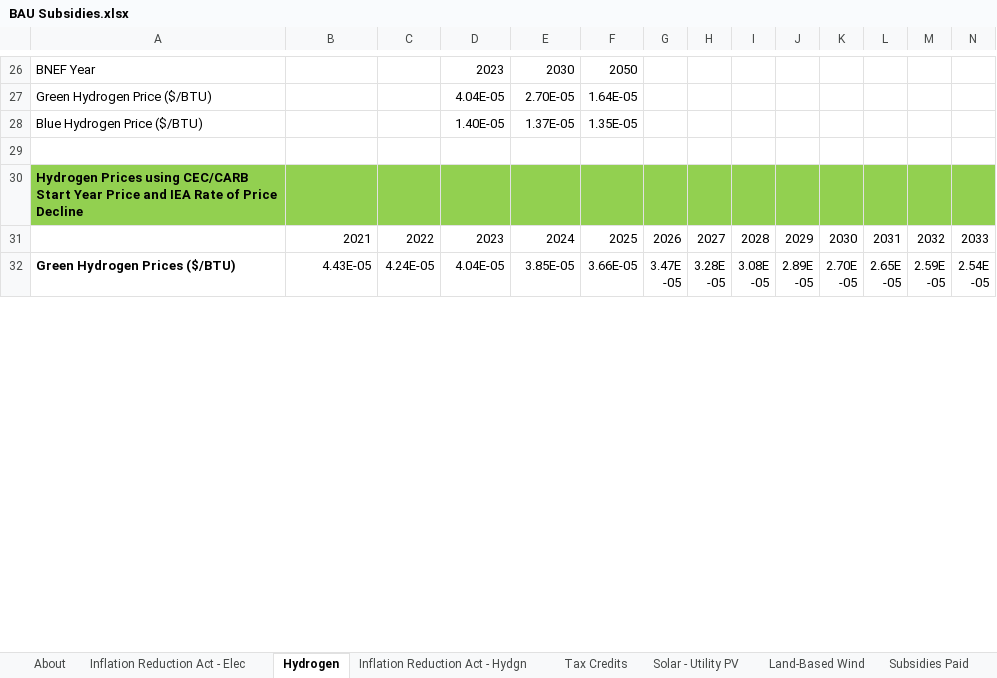
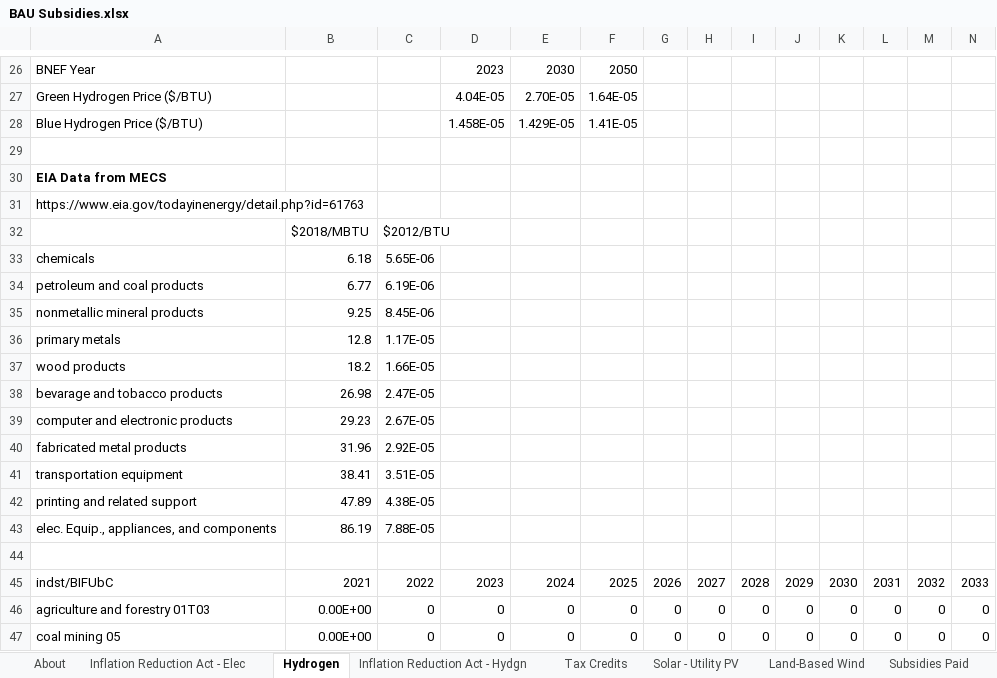
Before and after one commit to EnergyInnovation/eps-us, an Excel workbook: InputData/fuels/BS/BAU Subsidies.xlsx, sheet Hydrogen, drawn as a sheet; only a part is shown, gaps mark what is left out; the shorter side is filled out with more unchanged rows; values as stored, in another font and other column widths than the file's, no borders; charts and pictures not drawn; addresses are those after the commit; rows hold the shown columns only; the diff covers the shown part only; the diff names each change by its address in the sheet, - before the commit and + after, or states it on an @@ line.

Commit message:
Update BAU hydrogen prices using US specific data

```diff
--- a/InputData/fuels/BS/BAU Subsidies.xlsx (sheet Hydrogen)
+++ b/InputData/fuels/BS/BAU Subsidies.xlsx (sheet Hydrogen)
+row 28: Blue Hydrogen Price ($/BTU) |  |  | 1.458E-05 | 1.429E-05 | 1.41E-05
-row 29: Blue Hydrogen Price ($/BTU) |  |  | 1.40E-05 | 1.37E-05 | 1.35E-05
+row 29: (empty)
+row 30: EIA Data from MECS
+row 31: https://www.eia.gov/todayinenergy/detail.php?id=61763
+row 32:  | $2018/MBTU | $2012/BTU
+row 33: chemicals | 6.18 | 5.65E-06
+row 34: petroleum and coal products | 6.77 | 6.19E-06
+row 35: nonmetallic mineral products | 9.25 | 8.45E-06
+row 36: primary metals | 12.8 | 1.17E-05
+row 37: wood products | 18.2 | 1.66E-05
+row 38: bevarage and tobacco products | 26.98 | 2.47E-05
+row 39: computer and electronic products | 29.23 | 2.67E-05
+row 40: fabricated metal products | 31.96 | 2.92E-05
+row 41: transportation equipment | 38.41 | 3.51E-05
+row 42: printing and related support | 47.89 | 4.38E-05
+row 43: elec. Equip., appliances, and components | 86.19 | 7.88E-05
+row 44: (empty)
+row 45: indst/BIFUbC | 2021 | 2022 | 2023 | 2024 | 2025 | 2026 | 2027 | 2028 | 2029 | 2030 | 2031 | 2032 | 2033
+row 46: agriculture and forestry 01T03 | 0.00E+00 | 0 | 0 | 0 | 0 | 0 | 0 | 0 | 0 | 0 | 0 | 0 | 0
+row 47: coal mining 05 | 0.00E+00 | 0 | 0 | 0 | 0 | 0 | 0 | 0 | 0 | 0 | 0 | 0 | 0
```
Also changed, not shown: 27 added rows, 2 removed rows and 3 edited cells elsewhere in this sheet, sheet Inflation Reduction Act - Hydgn, sheet BS-BSfTFpEUP-res-bldgs, sheet BS-BSfTFpEUP-com-bldgs, sheet BS-BSfTFpEUP-dist-heat-hydgn, sheet BS-BSfTFpEUP-geoeng, sheet BS-BSfTFpEUP-industry, formulas that keep their value, charts or pictures, 8 other files.
